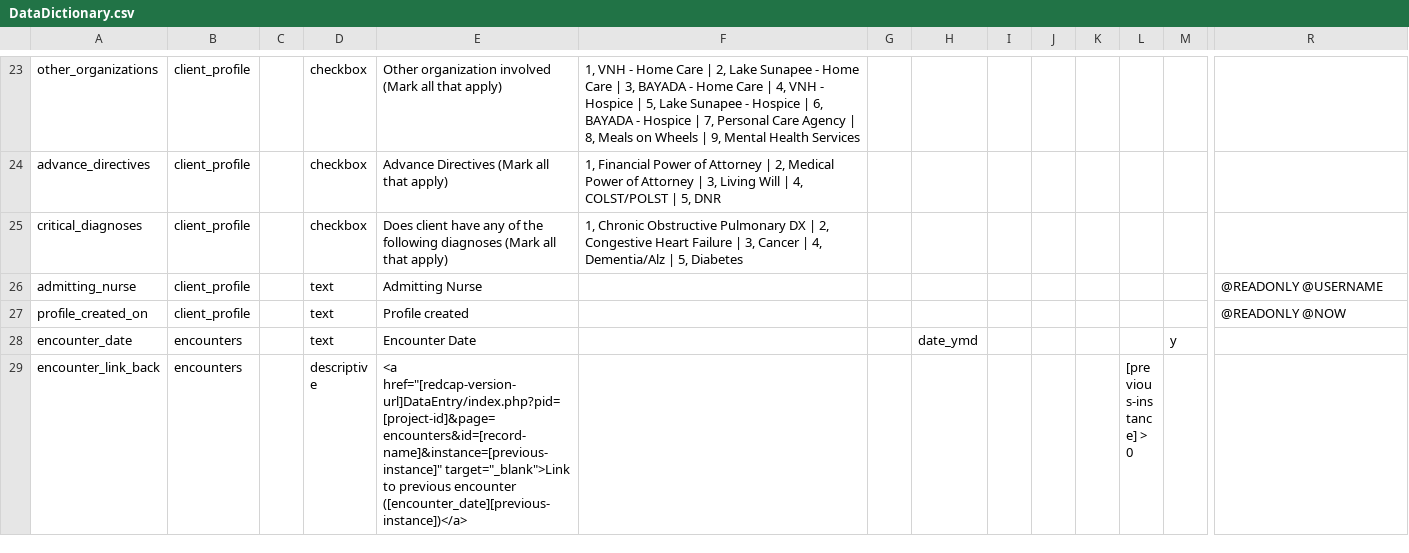
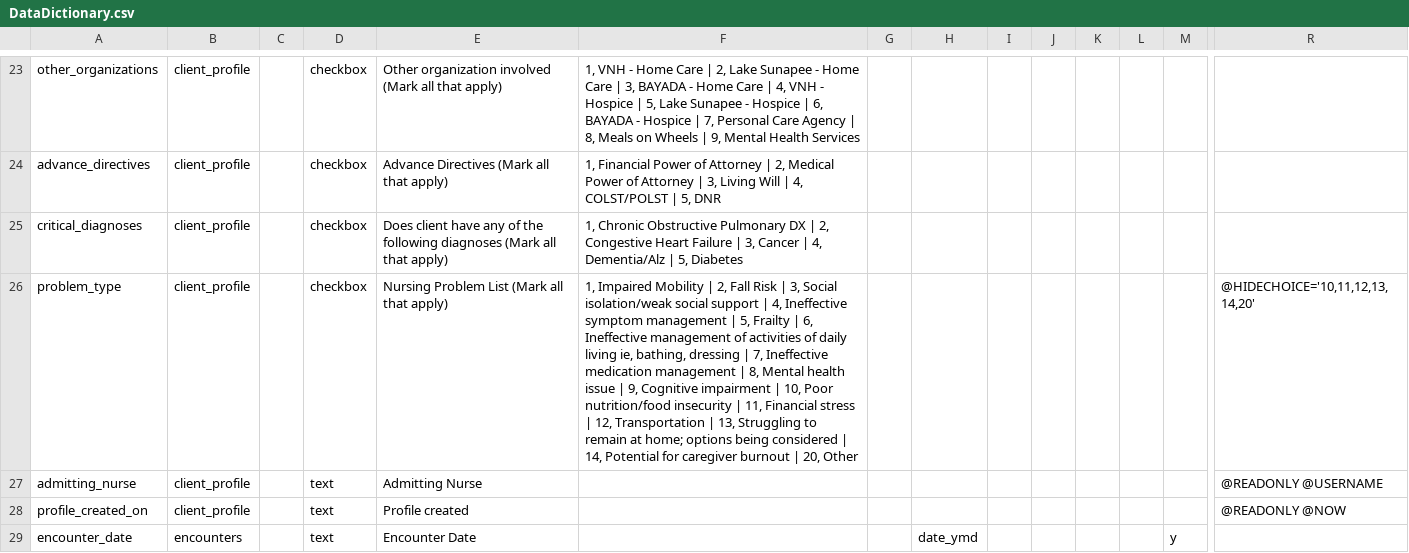
Before and after one commit to lcarlp/uvcnp, a CSV file: DataDictionary.csv, drawn as a sheet; only a part is shown, gaps mark what is left out; the shorter side is filled out with more unchanged rows; rows hold the shown columns only; the diff covers the shown part only; the diff names each change by its address in the sheet, - before the commit and + after, or states it on an @@ line.

Commit message:
Moved problem_type to client_profile and made a few changes to the choices, mainly hiding several of them, using the @HIDECHOICE action tag.

```diff
--- a/DataDictionary.csv
+++ b/DataDictionary.csv
+row 26: problem_type | client_profile |  | checkbox | Nursing Problem List (Mark all that apply) | 1, Impaired Mobility | 2, Fall Risk | 3, Social isolation/weak social support | 4, Ineffective symptom management | 5, Frailty | 6, Ineffective management of activities of daily living ie, bathing, dressing | 7, Ineffective medication management | 8, Mental health issue | 9, Cognitive impairment | 10, Poor nutrition/food insecurity | 11, Financial stress | 12, Transportation | 13, Struggling to remain at home; options being considered | 14, Potential for caregiver burnout | 20, Other |  |  |  |  |  |  |  | @HIDECHOICE='10,11,12,13,14,20'
```
Also changed, not shown: 1 removed row elsewhere in this file.
